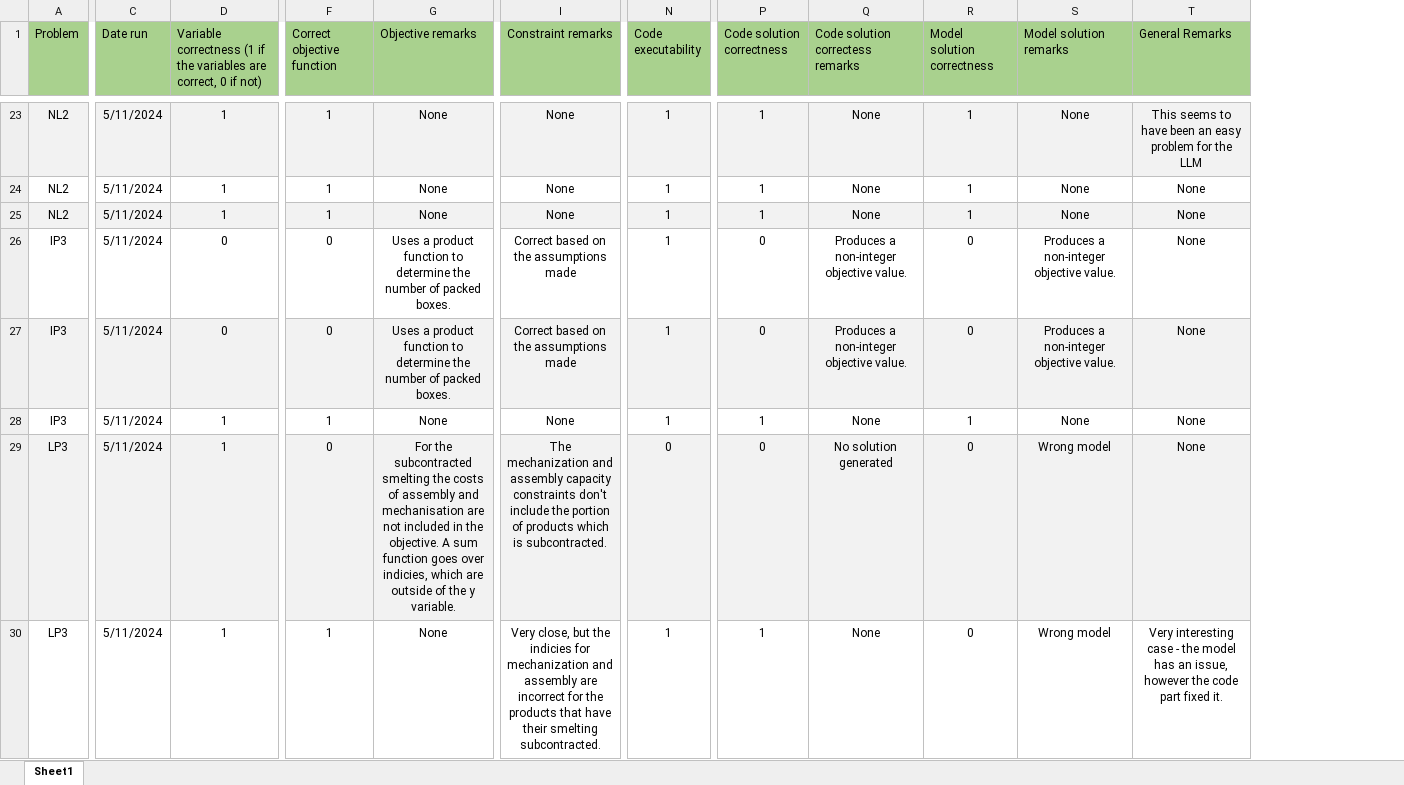
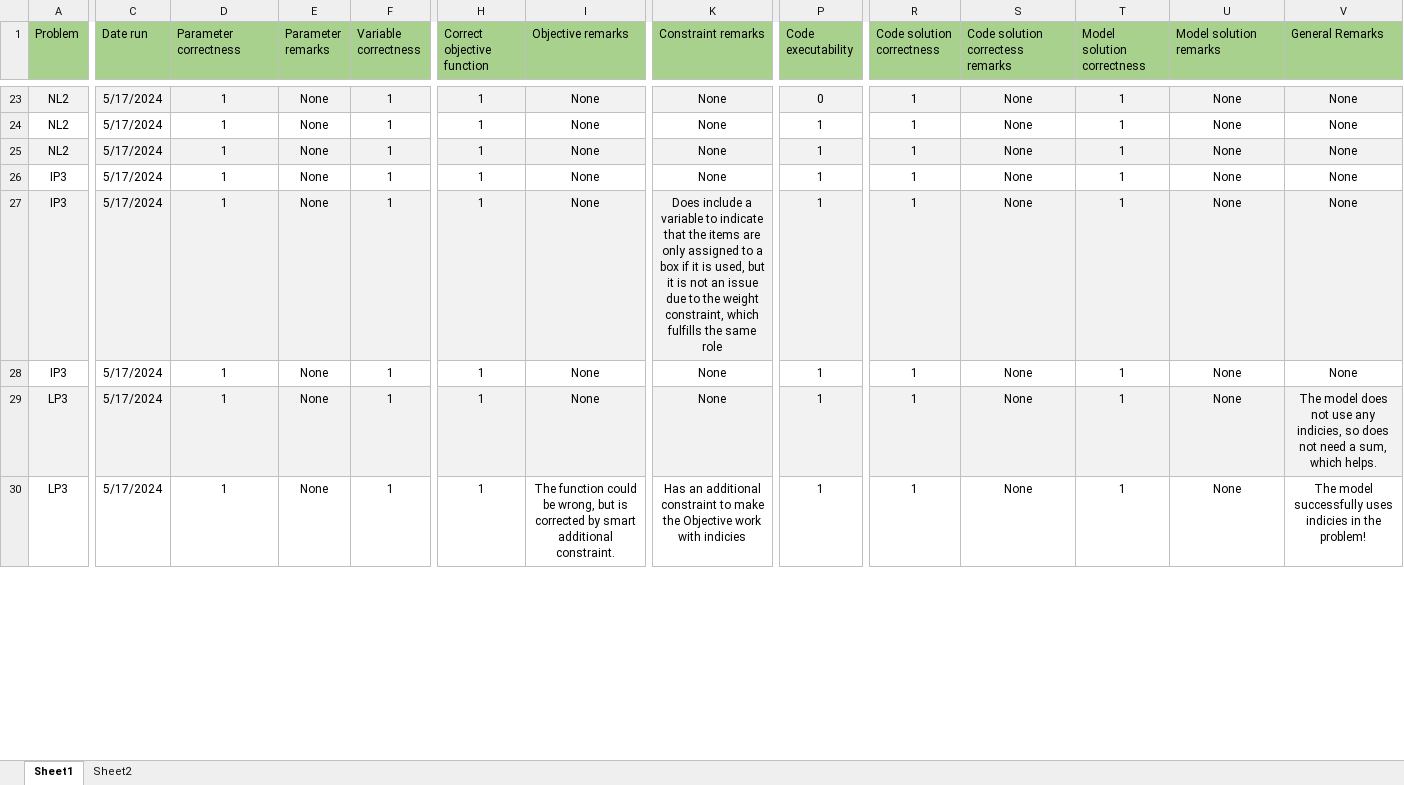
Before and after one commit to RiVuss/LLMsForOptimizationModelling, an Excel workbook: Results/Pipeline1/GeminiResultsTable.xlsx, sheet Sheet1, drawn as a sheet; only a part is shown, gaps mark what is left out; values as stored, in another font and other column widths than the file's, no borders; addresses are those after the commit; the diff covers the shown part only; the diff names each change by its address in the sheet, - before the commit and + after, or states it on an @@ line.

```diff
--- a/Results/Pipeline1/GeminiResultsTable.xlsx (sheet Sheet1)
+++ b/Results/Pipeline1/GeminiResultsTable.xlsx (sheet Sheet1)
+sheet tab: Sheet2
+column E (Parameter remarks), rows 23-30: all None
+column F (Variable correctness), rows 23-30: all 1
-D1: Variable correctness (1 if the variables are correct, 0 if not)
+D1: Parameter correctness
-C23:C30 (Date run): 5/11/2024
+C23:C30 (Date run): 5/17/2024
-P23 (Code executability): 1
+P23 (Code executability): 0
-V23 (General Remarks): This seems to have been an easy problem for the LLM
+V23 (General Remarks): None
-D26:D27 (Parameter correctness): 0
+D26:D27 (Parameter correctness): 1
-H26:H27 (Correct objective function): 0
+H26:H27 (Correct objective function): 1
-I26:I27 (Objective remarks): Uses a product function to determine the number of packed boxes.
+I26:I27 (Objective remarks): None
-K26 (Constraint remarks): Correct based on the assumptions made
+K26 (Constraint remarks): None
-R26:R27 (Code solution correctness): 0
+R26:R27 (Code solution correctness): 1
-S26:S27 (Code solution correctess remarks): Produces a non-integer objective value.
+S26:S27 (Code solution correctess remarks): None
-T26:T27 (Model solution correctness): 0
+T26:T27 (Model solution correctness): 1
-U26:U27 (Model solution remarks): Produces a non-integer objective value.
+U26:U27 (Model solution remarks): None
-K27 (Constraint remarks): Correct based on the assumptions made
+K27 (Constraint remarks): Does include a variable to indicate that the items are only assigned to a box if it is used, but it is not an issue due to the weight constraint, which fulfills the same role
-H29 (Correct objective function): 0
+H29 (Correct objective function): 1
-I29 (Objective remarks): For the subcontracted smelting the costs of assembly and mechanisation are not included in the objective. A sum function goes over indicies, which are outside of the y variable.
+I29 (Objective remarks): None
-K29 (Constraint remarks): The mechanization and assembly capacity constraints don't include the portion of products which is subcontracted.
+K29 (Constraint remarks): None
-P29 (Code executability): 0
+P29 (Code executability): 1
-R29 (Code solution correctness): 0
+R29 (Code solution correctness): 1
-S29 (Code solution correctess remarks): No solution generated
+S29 (Code solution correctess remarks): None
-T29:T30 (Model solution correctness): 0
+T29:T30 (Model solution correctness): 1
-U29:U30 (Model solution remarks): Wrong model
+U29:U30 (Model solution remarks): None
-V29 (General Remarks): None
+V29 (General Remarks): The model does not use any indicies, so does not need a sum, which helps.
-I30 (Objective remarks): None
+I30 (Objective remarks): The function could be wrong, but is corrected by smart additional constraint.
-K30 (Constraint remarks): Very close, but the indicies for mechanization and assembly are incorrect for the products that have their smelting subcontracted.
+K30 (Constraint remarks): Has an additional constraint to make the Objective work with indicies
-V30 (General Remarks): Very interesting case - the model has an issue, however the code part fixed it.
+V30 (General Remarks): The model successfully uses indicies in the problem!
```
Also changed, not shown: 1 added row, 1 removed row, 315 edited cells and cell formats elsewhere in this sheet.
